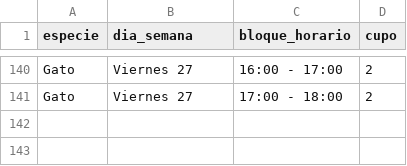
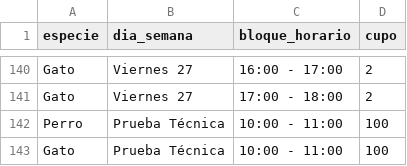
Before and after one commit to yolisovi/hospital-veterinario-hve, a CSV file: hospvet/campañas/vacunacion/cupos.csv, drawn as a sheet; only a part is shown, gaps mark what is left out.

Commit message:
agregé modo prueba horarios para guardado en servidor

```diff
--- a/hospvet/campañas/vacunacion/cupos.csv
+++ b/hospvet/campañas/vacunacion/cupos.csv
@@ -141 +141,3 @@ Gato,Viernes 27,16:00 - 17:00,2
 Gato,Viernes 27,17:00 - 18:00,2
+Perro, Prueba Técnica, 10:00 - 11:00, 100
+Gato, Prueba Técnica, 10:00 - 11:00, 100
```
Also changed, not shown: 16 other files.
